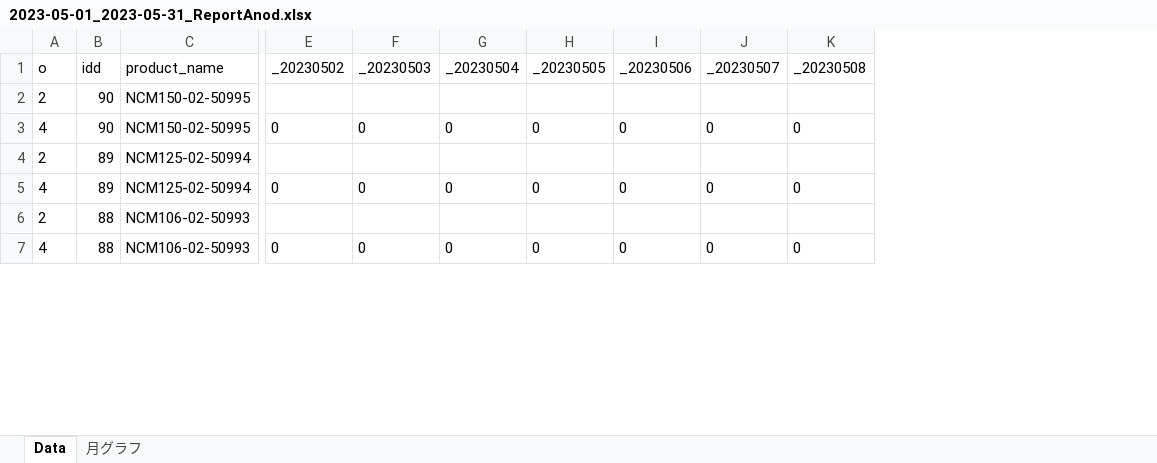
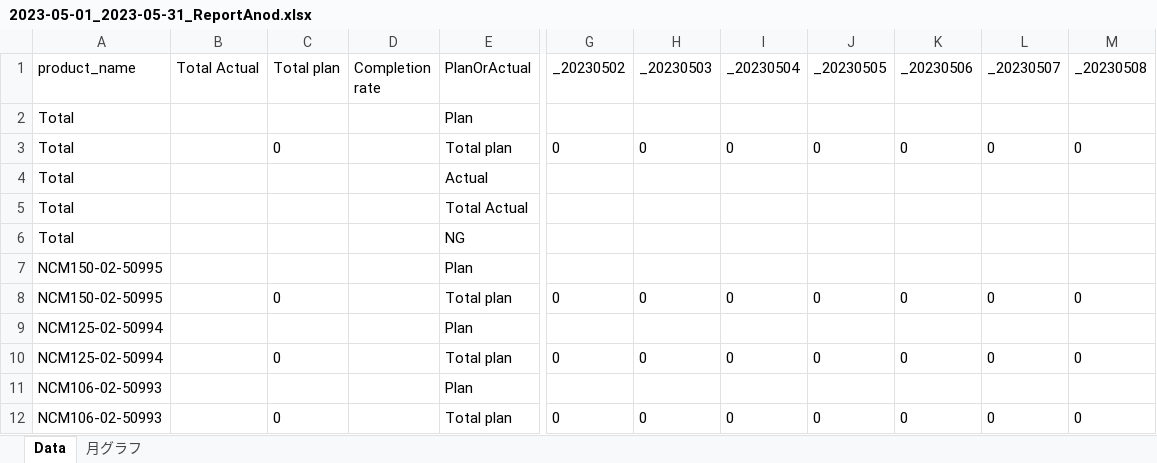
Before and after one commit to MVC0712/Ad_Shot, an Excel workbook: FileDownLoad/Excel/2023-05-01_2023-05-31_ReportAnod.xlsx, sheet Data, drawn as a sheet; only a part is shown, gaps mark what is left out; values as stored, in another font and other column widths than the file's, no borders; removed rows and columns are numbered as before the commit, all else as after; rows hold the shown columns only; the diff names each change by its address in the sheet, - before the commit and + after, or states it on an @@ line.

```diff
--- a/FileDownLoad/Excel/2023-05-01_2023-05-31_ReportAnod.xlsx (sheet Data)
+++ b/FileDownLoad/Excel/2023-05-01_2023-05-31_ReportAnod.xlsx (sheet Data)
-column A (o), rows 2-7: 2 | 4 | 2 | 4 | 2 | 4
-column B (idd), rows 2-7: 90 | 90 | 89 | 89 | 88 | 88
+column B (Total Actual), empty
+column C (Total plan), rows 8-12: 0 |  | 0 |  | 0
+column D (Completion rate), empty
+column E (PlanOrActual), rows 7-12: Plan | Total plan | Plan | Total plan | Plan | Total plan
+row 2: Total |  |  |  | Plan
+row 3: Total |  | 0 |  | Total plan | 0 | 0 | 0 | 0 | 0 | 0 | 0
+row 4: Total |  |  |  | Actual
+row 5: Total |  |  |  | Total Actual
+row 6: Total |  |  |  | NG
```
Also changed, not shown: 15 other files.
